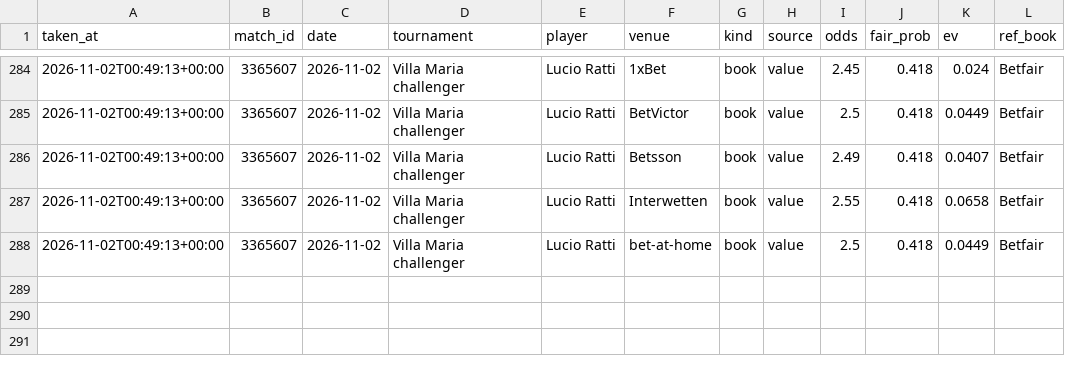
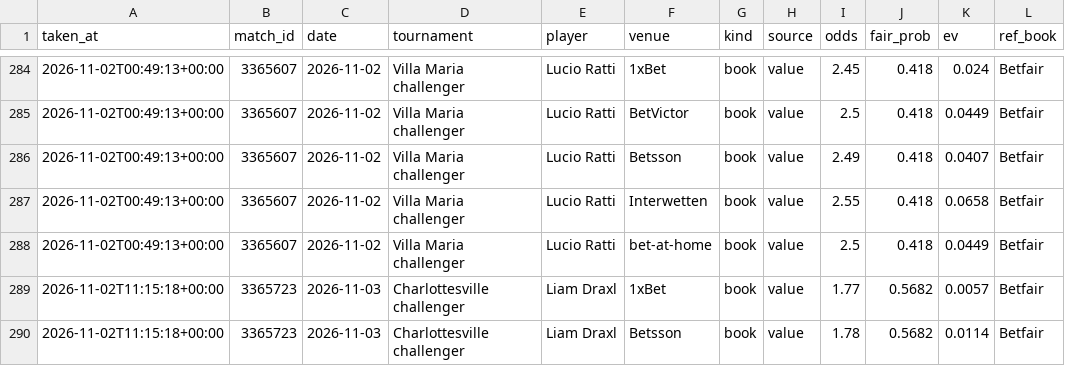
Before and after one commit to karlewaczko/TennisSharpBot, a CSV file: data/processed/picks_log.csv, drawn as a sheet; only a part is shown, gaps mark what is left out.

```diff
--- a/data/processed/picks_log.csv
+++ b/data/processed/picks_log.csv
@@ -288 +288,3 @@ taken_at,match_id,date,tournament,player,venue,kind,source,odds,fair_prob,ev,ref
 2026-11-02T00:49:13+00:00,3365607,2026-11-02,Villa Maria challenger,Lucio Ratti,bet-at-home,book,value,2.5,0.418,0.0449,Betfair
+2026-11-02T11:15:18+00:00,3365723,2026-11-03,Charlottesville challenger,Liam Draxl,1xBet,book,value,1.77,0.5682,0.0057,Betfair
+2026-11-02T11:15:18+00:00,3365723,2026-11-03,Charlottesville challenger,Liam Draxl,Betsson,book,value,1.78,0.5682,0.0114,Betfair
```
Also changed, not shown: data/processed/pm_gap_log.csv, 7 other files.
